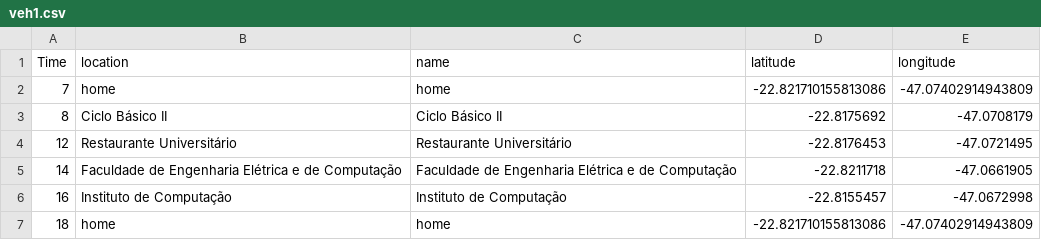
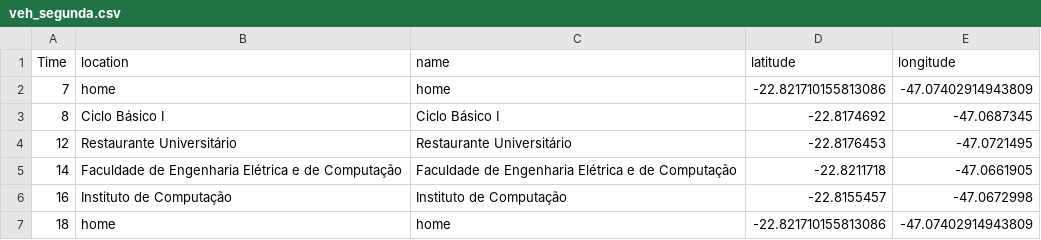
Before and after one commit to H-IAAC/sumo_data_synthesis, a CSV file: unicamp/routines/veh_segunda.csv (was unicamp/routines/veh1.csv), drawn as a sheet.

```diff
--- a/unicamp/routines/veh1.csv
+++ b/unicamp/routines/veh_segunda.csv
@@ -2,3 +2,3 @@ Time,location,name,latitude,longitude
 7,home,home,-22.821710155813086,-47.07402914943809
-8,Ciclo Básico II,Ciclo Básico II,-22.8175692,-47.0708179
+8,Ciclo Básico I,Ciclo Básico I,-22.8174692,-47.0687345
 12,Restaurante Universitário,Restaurante Universitário,-22.8176453,-47.0721495
```
Also changed, not shown: DriverBehParameters.csv, 22 other files.
